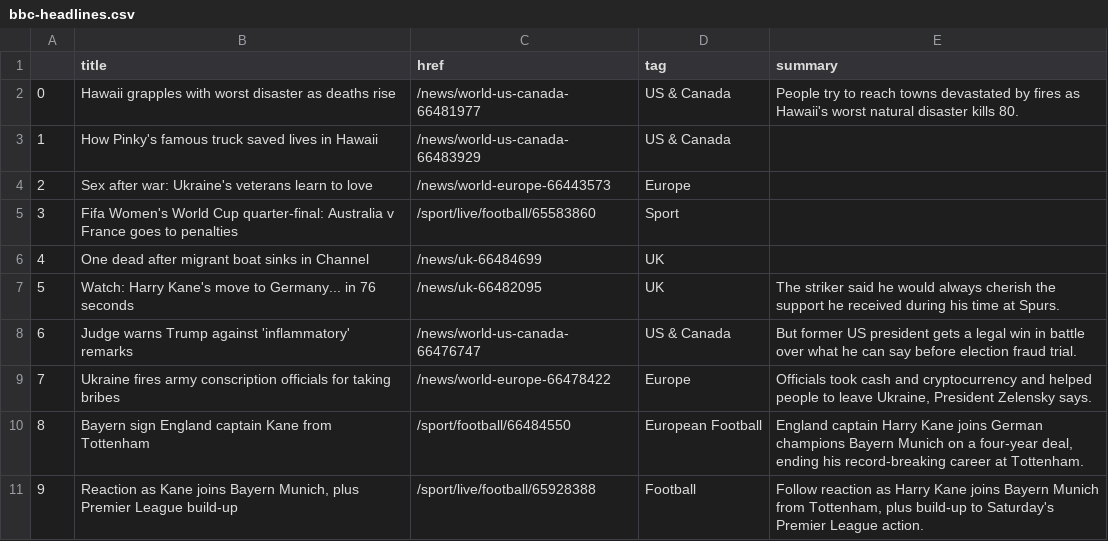
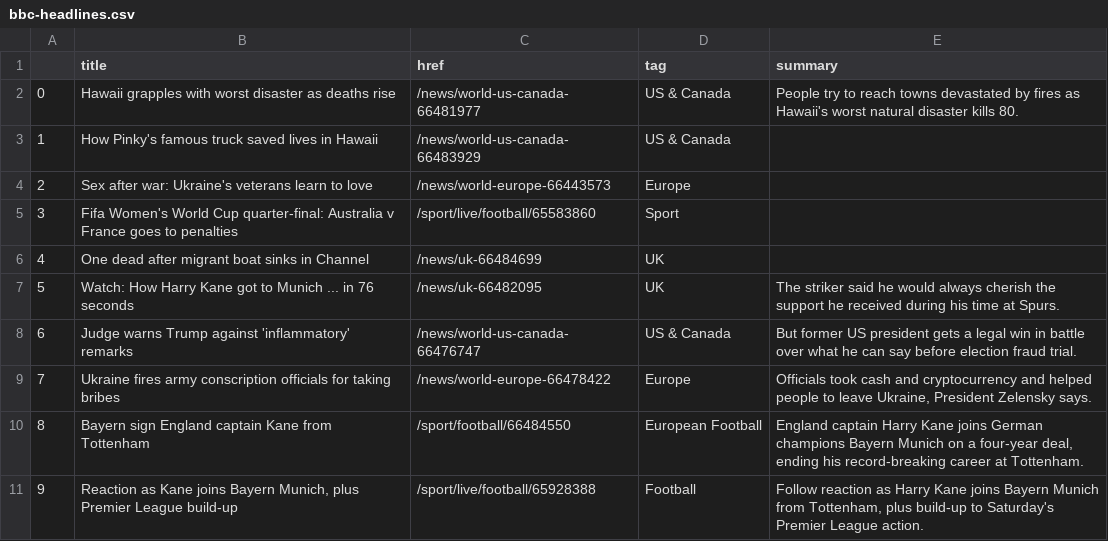
Before and after one commit to marypasciak/automatic-scraper, a CSV file: bbc-headlines.csv, drawn as a sheet; only a part is shown.

```diff
--- a/bbc-headlines.csv
+++ b/bbc-headlines.csv
@@ -6,3 +6,3 @@
 4,One dead after migrant boat sinks in Channel,/news/uk-66484699,UK,
-5,Watch: Harry Kane's move to Germany... in 76 seconds,/news/uk-66482095,UK,The striker said he would always cherish the support he received during his time at Spurs.
+5,Watch: How Harry Kane got to Munich ... in 76 seconds,/news/uk-66482095,UK,The striker said he would always cherish the support he received during his time at Spurs.
 6,Judge warns Trump against 'inflammatory' remarks,/news/world-us-canada-66476747,US & Canada,But former US president gets a legal win in battle over what he can say before election fraud trial.
```
